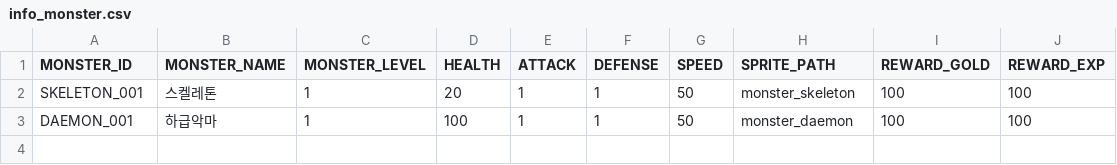
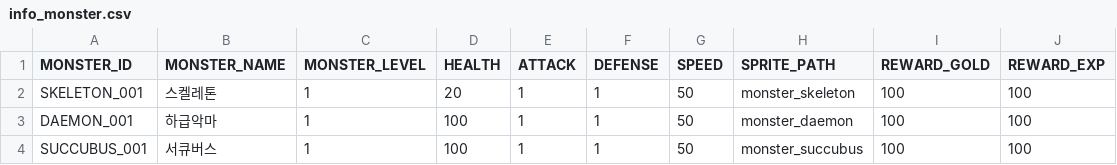
Before and after one commit to ChoiIngon/TheDungeon, a CSV file: Assets/Resources/Config/info_monster.csv, drawn as a sheet.

```diff
--- a/Assets/Resources/Config/info_monster.csv
+++ b/Assets/Resources/Config/info_monster.csv
@@ -3 +3,2 @@ SKELETON_001,스켈레톤,1,20,1,1,50,monster_skeleton,100,100
 DAEMON_001,하급악마,1,100,1,1,50,monster_daemon,100,100
+SUCCUBUS_001,서큐버스,1,100,1,1,50,monster_succubus,100,100
```
Also changed, not shown: 12 other files.
